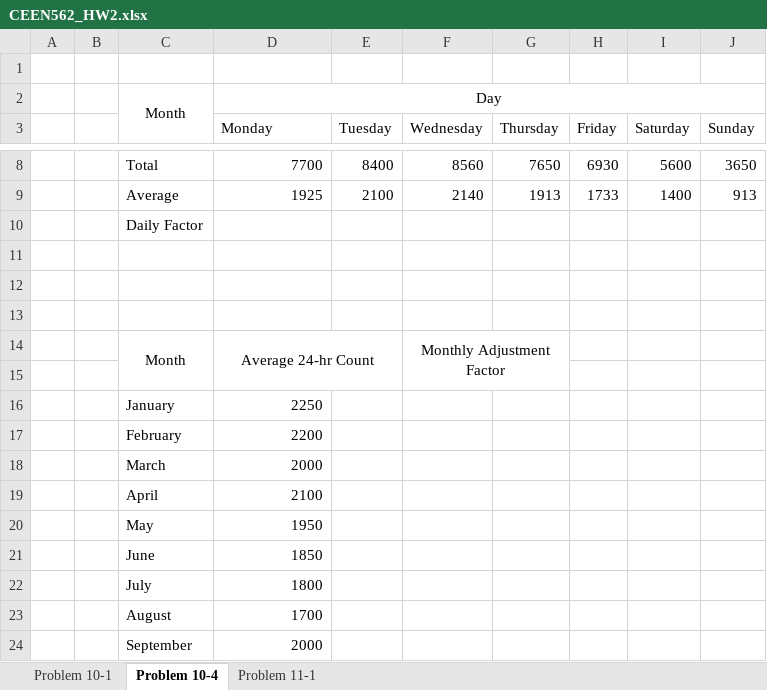
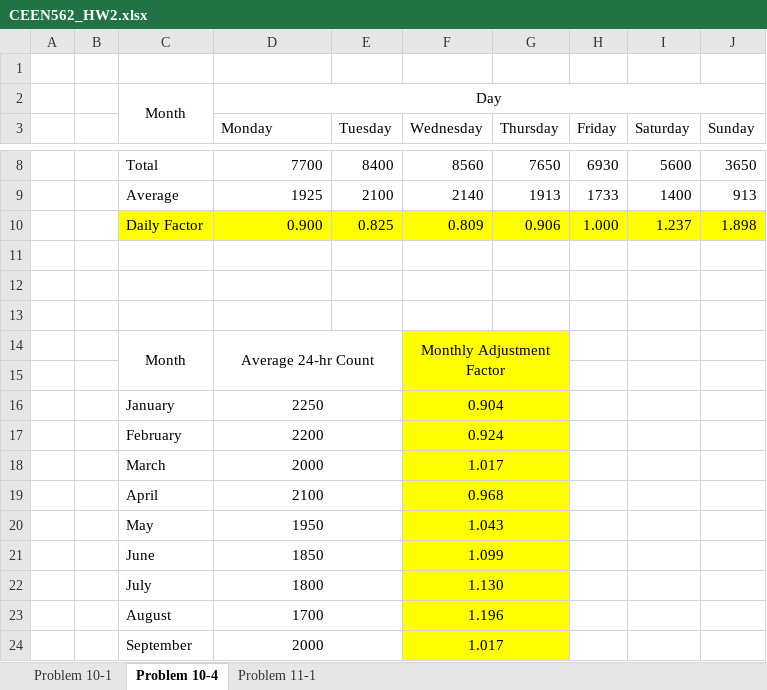
Before and after one commit to barnesmaxmax/ceen_562, an Excel workbook: CEEN562_HW2.xlsx, sheet Problem 10-4, drawn as a sheet; only a part is shown, gaps mark what is left out; values as stored, in another font and other column widths than the file's, no borders; removed rows and columns are numbered as before the commit, all else as after; the diff covers the shown part only; the diff names each change by its address in the sheet, - before the commit and + after, or states it on an @@ line.

```diff
--- a/CEEN562_HW2.xlsx (sheet Problem 10-4)
+++ b/CEEN562_HW2.xlsx (sheet Problem 10-4)
-row 10:  |  | Daily Factor
+row 10:  |  | Daily Factor | 0.900 | 0.825 | 0.809 | 0.906 | 1.000 | 1.237 | 1.898
-F14:G24 fill: none
+F14:G24 fill: #FFFF00
-D16:D24 alignment: right
+D16:D24 alignment: center
+D16:E16 merged
-F16 (Wednesday): (empty)
+F16 (Wednesday): 0.904
+F16:G16 merged
+D17:E17 merged
-F17 (Wednesday): (empty)
+F17 (Wednesday): 0.924
+F17:G17 merged
+D18:E18 merged
-F18 (Wednesday): (empty)
+F18 (Wednesday): 1.017
+F18:G18 merged
+D19:E19 merged
-F19 (Wednesday): (empty)
+F19 (Wednesday): 0.968
+F19:G19 merged
+D20:E20 merged
-F20 (Wednesday): (empty)
+F20 (Wednesday): 1.043
+F20:G20 merged
+D21:E21 merged
-F21 (Wednesday): (empty)
+F21 (Wednesday): 1.099
+F21:G21 merged
+D22:E22 merged
-F22 (Wednesday): (empty)
+F22 (Wednesday): 1.130
+F22:G22 merged
+D23:E23 merged
-F23 (Wednesday): (empty)
+F23 (Wednesday): 1.196
+F23:G23 merged
+D24:E24 merged
-F24 (Wednesday): (empty)
+F24 (Wednesday): 1.017
+F24:G24 merged
```
Also changed, not shown: 3 edited cells, cell formats and merged cells elsewhere in this sheet, sheet Problem 11-1, charts or pictures, CEEN562_HW3.xlsx.
